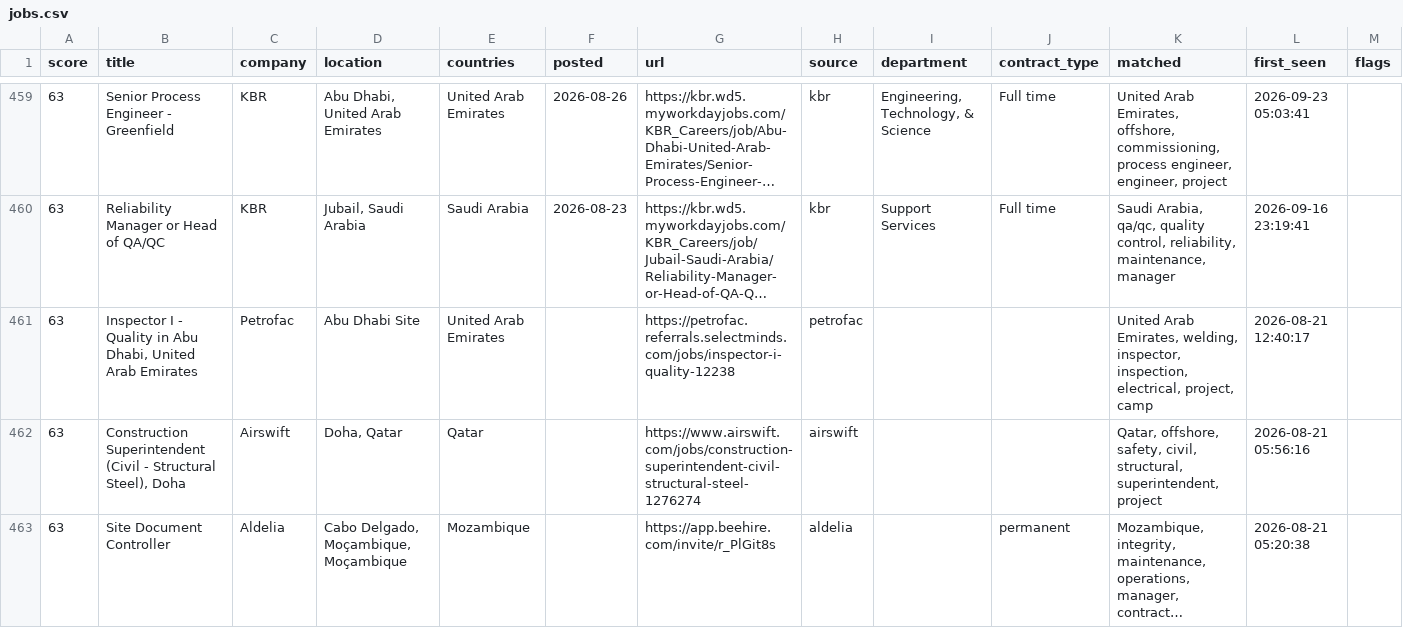
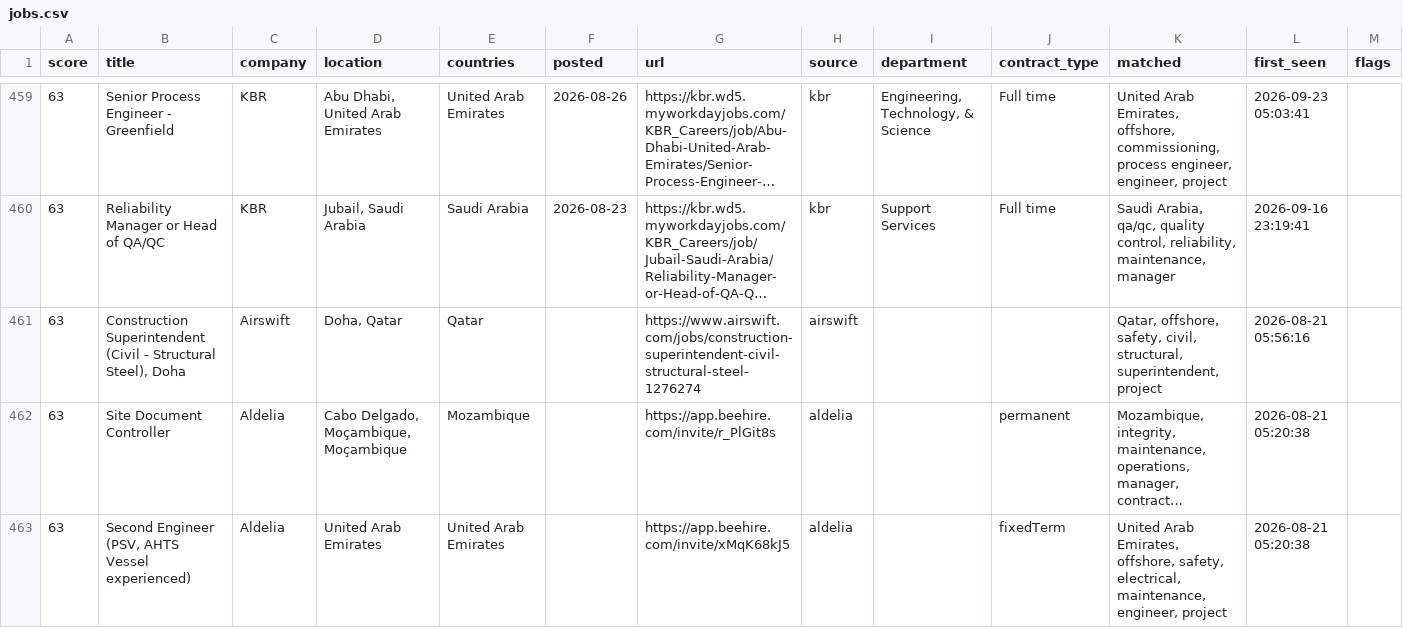
Before and after one commit to Khanmi1973/ogjobs, a CSV file: docs/jobs.csv, drawn as a sheet; only a part is shown, gaps mark what is left out; the shorter side is filled out with more unchanged rows; long unchanged cells end in …; removed rows and columns are numbered as before the commit, all else as after; the diff covers the shown part only; the diff names each change by its address in the sheet, - before the commit and + after, or states it on an @@ line.

```diff
--- a/docs/jobs.csv
+++ b/docs/jobs.csv
-row 461: 63 | Inspector I - Quality in Abu Dhabi, United Arab Emirates | Petrofac | Abu Dhabi Site | United Arab Emirates |  | https://petrofac.referrals.selectminds.com/jobs/inspector-i-quality-12238 | petrofac |  |  | United Arab Emirates, welding, inspector, inspection, electrical, project, camp | 2026-08-21 12:40:17
```
Also changed, not shown: 2 added rows elsewhere in this file, 3 other files.
